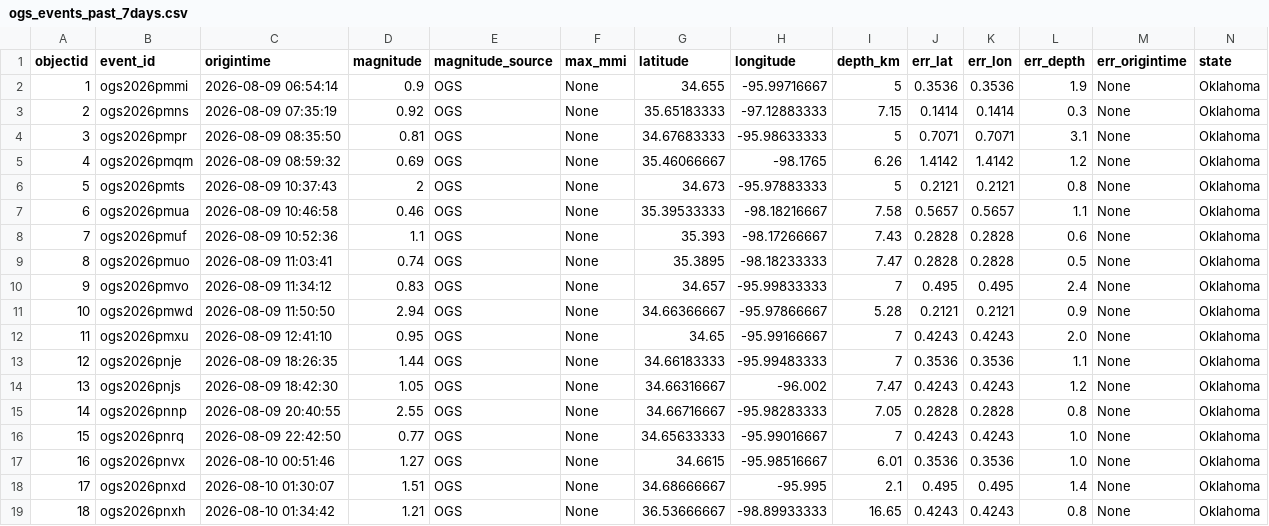
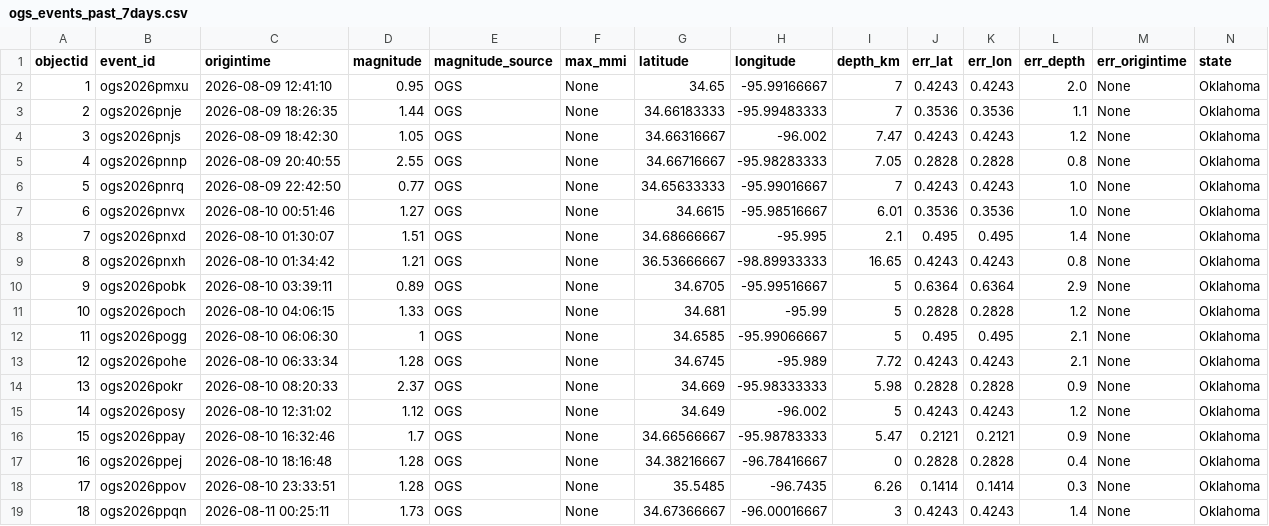
Before and after one commit to Hy-X/OGS_Catalog_Update, a CSV file: ogs_events_past_7days.csv, drawn as a sheet; only a part is shown; the shorter side is filled out with more unchanged rows; removed rows and columns are numbered as before the commit, all else as after; rows hold the shown columns only; the diff names each change by its address in the sheet, - before the commit and + after, or states it on an @@ line.

```diff
--- a/ogs_events_past_7days.csv
+++ b/ogs_events_past_7days.csv
-row 2: 1 | ogs2026pmmi | 2026-08-09 06:54:14 | 0.9 | OGS | None | 34.655 | -95.99716667 | 5 | 0.3536 | 0.3536 | 1.9 | None | Oklahoma
-row 3: 2 | ogs2026pmns | 2026-08-09 07:35:19 | 0.92 | OGS | None | 35.65183333 | -97.12883333 | 7.15 | 0.1414 | 0.1414 | 0.3 | None | Oklahoma
-row 4: 3 | ogs2026pmpr | 2026-08-09 08:35:50 | 0.81 | OGS | None | 34.67683333 | -95.98633333 | 5 | 0.7071 | 0.7071 | 3.1 | None | Oklahoma
-row 5: 4 | ogs2026pmqm | 2026-08-09 08:59:32 | 0.69 | OGS | None | 35.46066667 | -98.1765 | 6.26 | 1.4142 | 1.4142 | 1.2 | None | Oklahoma
-row 6: 5 | ogs2026pmts | 2026-08-09 10:37:43 | 2 | OGS | None | 34.673 | -95.97883333 | 5 | 0.2121 | 0.2121 | 0.8 | None | Oklahoma
-row 7: 6 | ogs2026pmua | 2026-08-09 10:46:58 | 0.46 | OGS | None | 35.39533333 | -98.18216667 | 7.58 | 0.5657 | 0.5657 | 1.1 | None | Oklahoma
-row 8: 7 | ogs2026pmuf | 2026-08-09 10:52:36 | 1.1 | OGS | None | 35.393 | -98.17266667 | 7.43 | 0.2828 | 0.2828 | 0.6 | None | Oklahoma
-row 9: 8 | ogs2026pmuo | 2026-08-09 11:03:41 | 0.74 | OGS | None | 35.3895 | -98.18233333 | 7.47 | 0.2828 | 0.2828 | 0.5 | None | Oklahoma
-row 10: 9 | ogs2026pmvo | 2026-08-09 11:34:12 | 0.83 | OGS | None | 34.657 | -95.99833333 | 7 | 0.495 | 0.495 | 2.4 | None | Oklahoma
-row 11: 10 | ogs2026pmwd | 2026-08-09 11:50:50 | 2.94 | OGS | None | 34.66366667 | -95.97866667 | 5.28 | 0.2121 | 0.2121 | 0.9 | None | Oklahoma
@@ column A (objectid) renumbered from row 2 down @@
```
Also changed, not shown: 1 other file.
